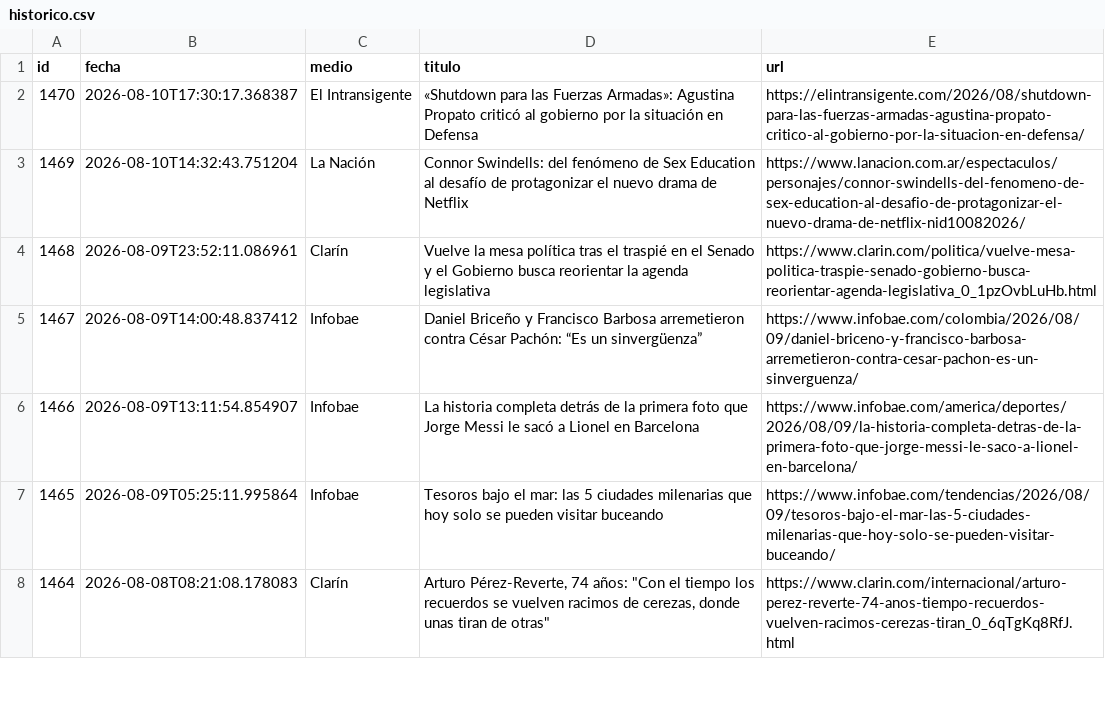
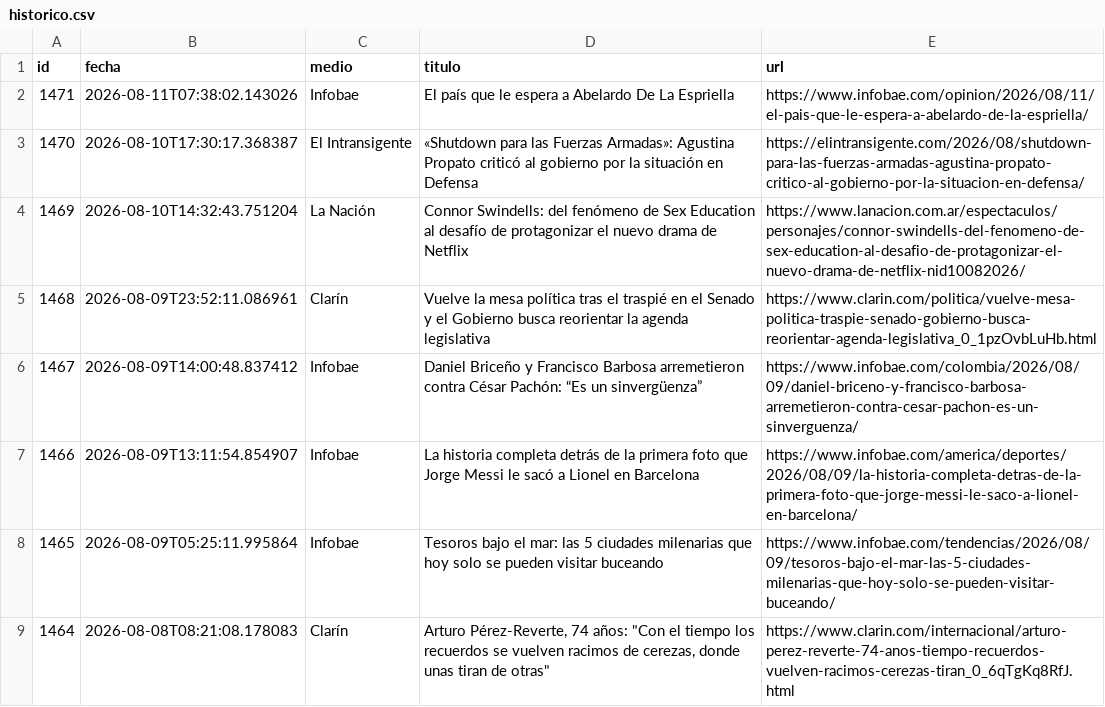
Before and after one commit to ElvisChatzky/BusProyect, a CSV file: data/historico.csv, drawn as a sheet; only a part is shown.

```diff
--- a/data/historico.csv
+++ b/data/historico.csv
@@ -1,2 +1,3 @@
 id,fecha,medio,titulo,url
+1471,2026-08-11T07:38:02.143026,Infobae,El país que le espera a Abelardo De La Espriella,https://www.infobae.com/opinion/2026/08/11/el-pais-que-le-espera-a-abelardo-de-la-espriella/
 1470,2026-08-10T17:30:17.368387,El Intransigente,«Shutdown para las Fuerzas Armadas»: Agustina Propato criticó al gobierno por la situación en Defensa,https://elintransigente.com/2026/08/shutdown-para-las-fuerzas-armadas-agustina-propato-critico-al-gobierno-por-la-situacion-en-defensa/
```
Also changed, not shown: 2 other files.
